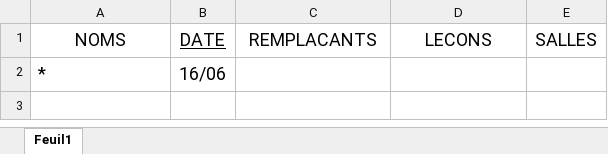
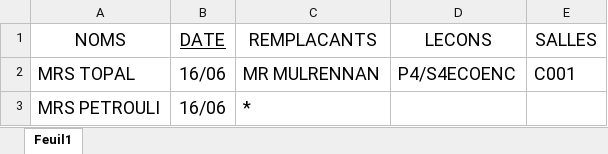
Before and after one commit to MAM-ICT-ADMIN/absences-sec, an Excel workbook: Absences_Sharepoint.xlsx, sheet Feuil1, drawn as a sheet; values as stored, in another font and other column widths than the file's, no borders; removed rows and columns are numbered as before the commit, all else as after; the diff names each change by its address in the sheet, - before the commit and + after, or states it on an @@ line.

Commit message:
MAJ absences 2026-06-16 08:35

```diff
--- a/Absences_Sharepoint.xlsx (sheet Feuil1)
+++ b/Absences_Sharepoint.xlsx (sheet Feuil1)
-row 2: * | 16/06
+row 2: MRS TOPAL | 16/06 | MR MULRENNAN | P4/S4ECOENC | C001
+row 3: MRS PETROULI | 16/06 | *
```
